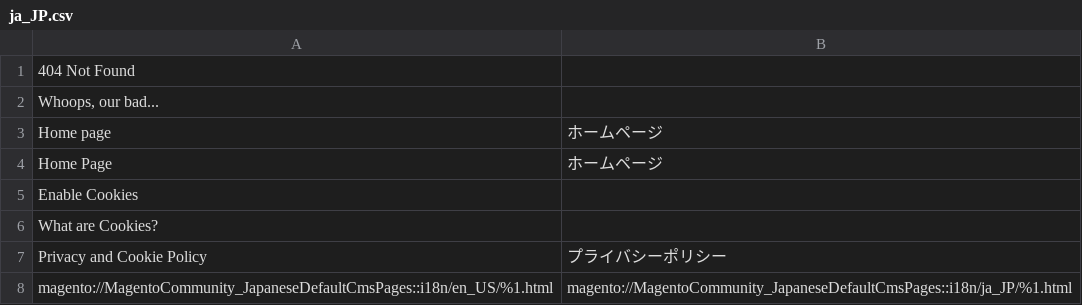
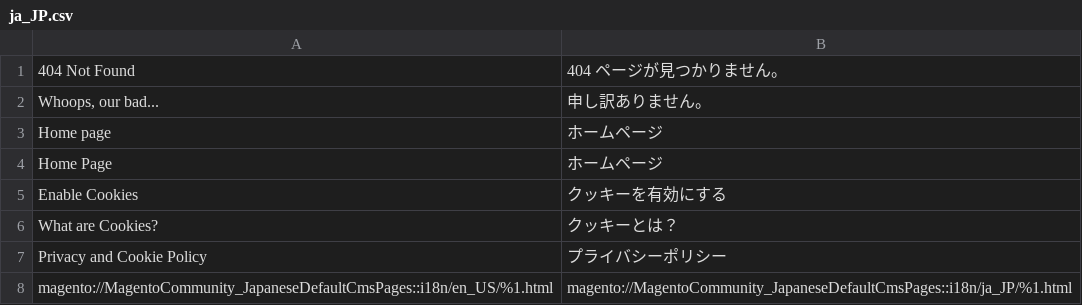
Before and after one commit to magento/magento2-jp, a CSV file: JapaneseDefaultCmsPages/i18n/ja_JP.csv, drawn as a sheet.

Commit message:
Translated content of default CMS pages (except Privacy Policy).

```diff
--- a/JapaneseDefaultCmsPages/i18n/ja_JP.csv
+++ b/JapaneseDefaultCmsPages/i18n/ja_JP.csv
@@ -1,7 +1,7 @@
-"404 Not Found",""
-"Whoops, our bad...",""
+"404 Not Found","404 ページが見つかりません。"
+"Whoops, our bad...","申し訳ありません。"
 "Home page","ホームページ"
 "Home Page","ホームページ"
-"Enable Cookies",""
-"What are Cookies?",""
+"Enable Cookies","クッキーを有効にする"
+"What are Cookies?","クッキーとは？"
 "Privacy and Cookie Policy","プライバシーポリシー"
```
Also changed, not shown: 3 other files.
